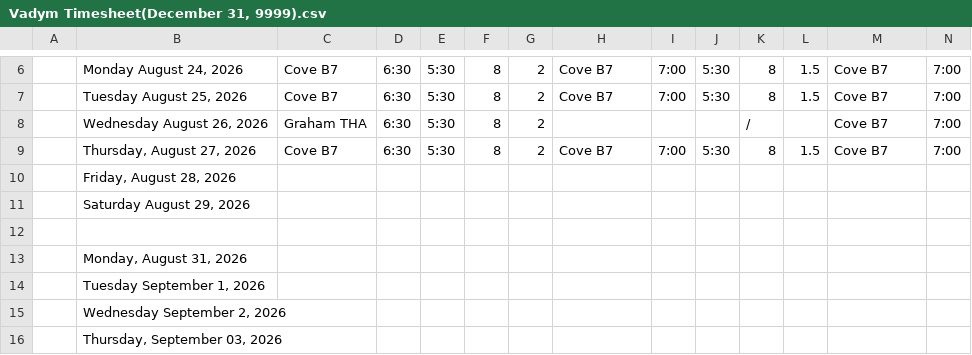
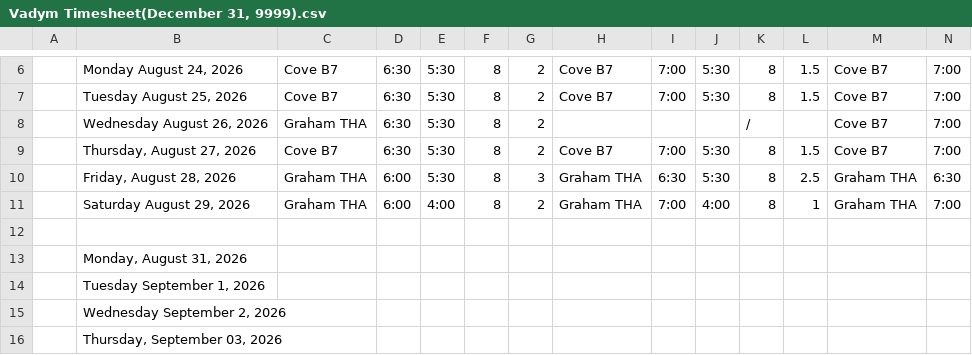
Before and after one commit to lyndon-weber-LLC/headcount-dashboard, a CSV file: data/live/Vadym Timesheet(December 31, 9999).csv, drawn as a sheet; only a part is shown, gaps mark what is left out; removed rows and columns are numbered as before the commit, all else as after; rows hold the shown columns only; the diff covers the shown part only; the diff names each change by its address in the sheet, - before the commit and + after, or states it on an @@ line.

```diff
--- a/data/live/Vadym Timesheet(December 31, 9999).csv
+++ b/data/live/Vadym Timesheet(December 31, 9999).csv
-row 10:  | Friday, August 28, 2026
-row 11:  | Saturday August 29, 2026
+row 10:  | Friday, August 28, 2026 | Graham THA | 6:00 | 5:30 | 8 | 3 | Graham THA | 6:30 | 5:30 | 8 | 2.5 | Graham THA | 6:30
+row 11:  | Saturday August 29, 2026 | Graham THA | 6:00 | 4:00 | 8 | 2 | Graham THA | 7:00 | 4:00 | 8 | 1 | Graham THA | 7:00
```
Also changed, not shown: 1 added row, 1 removed row and 41 edited cells elsewhere in this file, data/live/Alex Weber - Subs Timesheet(April 30, 2026).csv, data/live/Carlisle Timesheet(December 31, 9999).csv, 8 other files.
